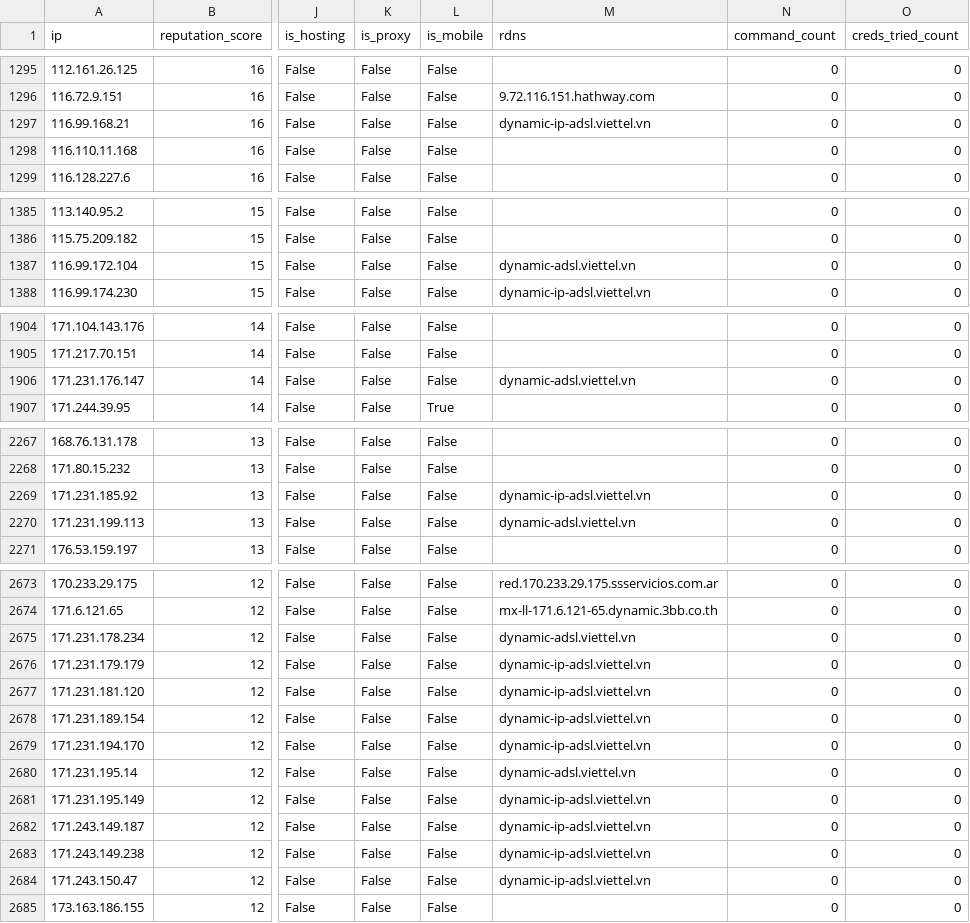
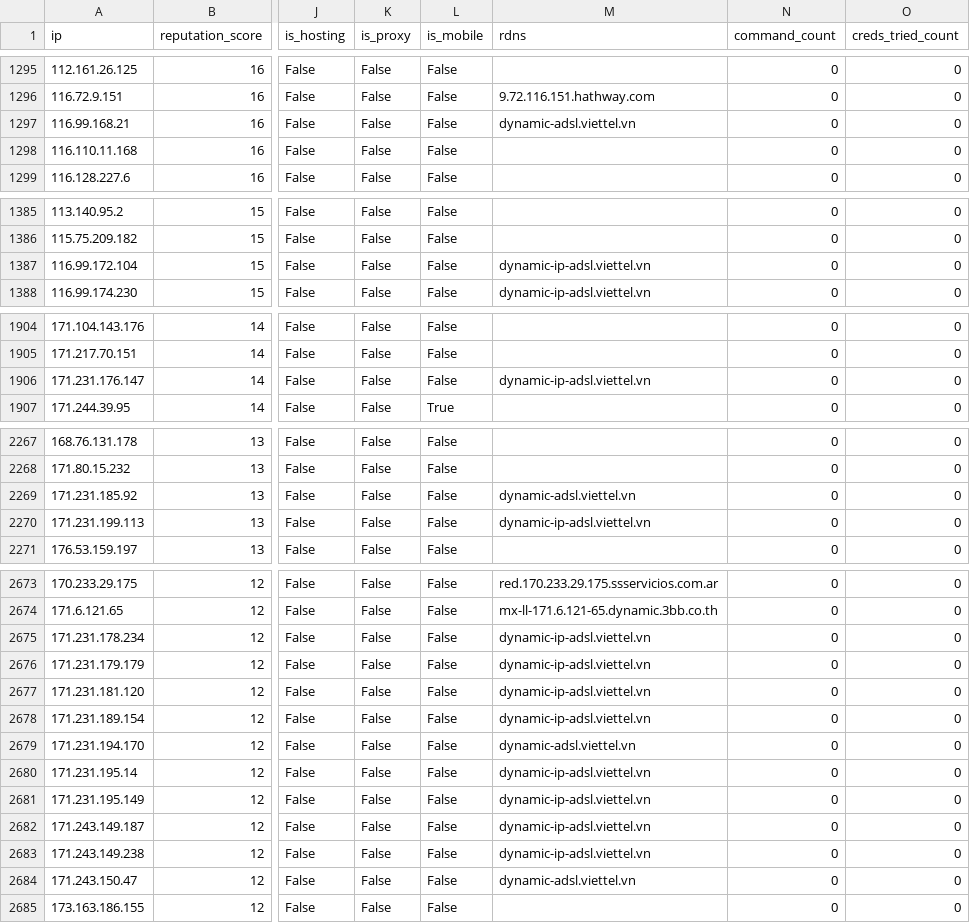
Before and after one commit to AndrewGoloida/threat-ledger, a CSV file: reputation.csv, drawn as a sheet; only a part is shown, gaps mark what is left out; the diff covers the shown part only; the diff names each change by its address in the sheet, - before the commit and + after, or states it on an @@ line.

```diff
--- a/reputation.csv
+++ b/reputation.csv
-M1297 (rdns): dynamic-ip-adsl.viettel.vn
+M1297 (rdns): dynamic-adsl.viettel.vn
-M1387 (rdns): dynamic-adsl.viettel.vn
+M1387 (rdns): dynamic-ip-adsl.viettel.vn
-M1906 (rdns): dynamic-adsl.viettel.vn
+M1906 (rdns): dynamic-ip-adsl.viettel.vn
-M2269 (rdns): dynamic-ip-adsl.viettel.vn
+M2269 (rdns): dynamic-adsl.viettel.vn
-M2270 (rdns): dynamic-adsl.viettel.vn
+M2270 (rdns): dynamic-ip-adsl.viettel.vn
-M2675 (rdns): dynamic-adsl.viettel.vn
+M2675 (rdns): dynamic-ip-adsl.viettel.vn
-M2679 (rdns): dynamic-ip-adsl.viettel.vn
+M2679 (rdns): dynamic-adsl.viettel.vn
-M2680 (rdns): dynamic-adsl.viettel.vn
+M2680 (rdns): dynamic-ip-adsl.viettel.vn
-M2684 (rdns): dynamic-ip-adsl.viettel.vn
+M2684 (rdns): dynamic-adsl.viettel.vn
```
Also changed, not shown: 3 edited cells elsewhere in this file, 2 other files.
